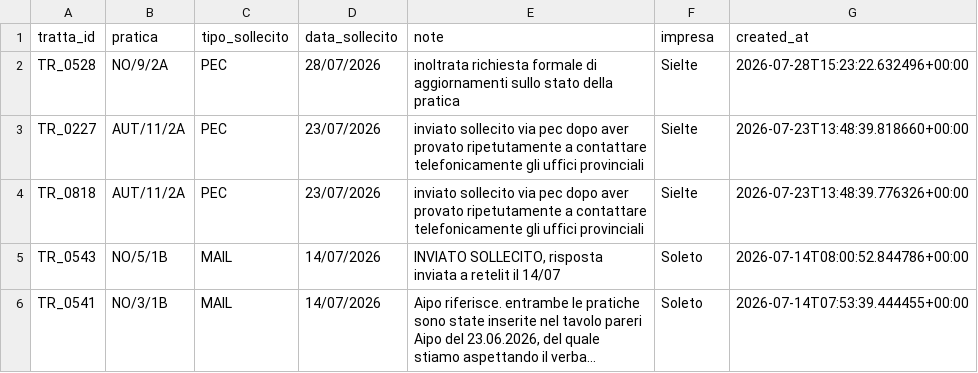
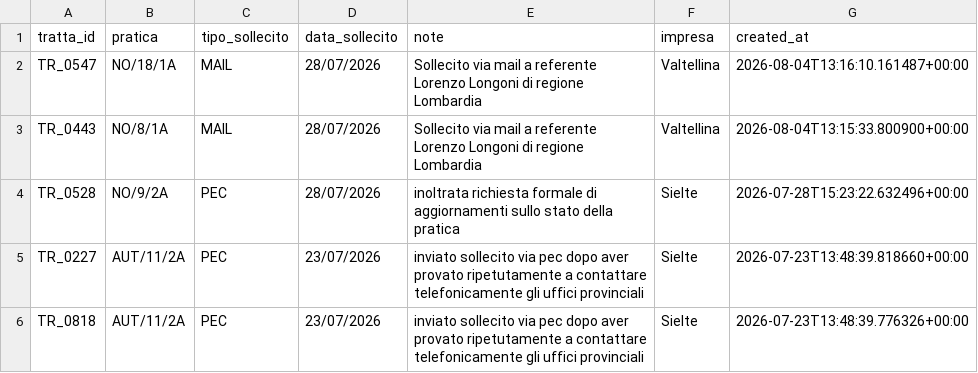
Before and after one commit to ENRI-RDS/dashboard, a CSV file: solleciti.csv, drawn as a sheet; only a part is shown; the shorter side is filled out with more unchanged rows; long unchanged cells end in ….

Commit message:
Auto-update solleciti.csv via approvazione admin [skip ci]

```diff
--- a/solleciti.csv
+++ b/solleciti.csv
@@ -1,2 +1,4 @@
 tratta_id;pratica;tipo_sollecito;data_sollecito;note;impresa;created_at
+TR_0547;NO/18/1A;MAIL;28/07/2026;Sollecito via mail a referente Lorenzo Longoni di regione Lombardia;Valtellina;2026-08-04T13:16:10.161487+00:00
+TR_0443;NO/8/1A;MAIL;28/07/2026;Sollecito via mail a referente Lorenzo Longoni di regione Lombardia;Valtellina;2026-08-04T13:15:33.800900+00:00
 TR_0528;NO/9/2A;PEC;28/07/2026;inoltrata richiesta formale di aggiornamenti sullo stato della pratica;Sielte;2026-07-28T15:23:22.632496+00:00
```
